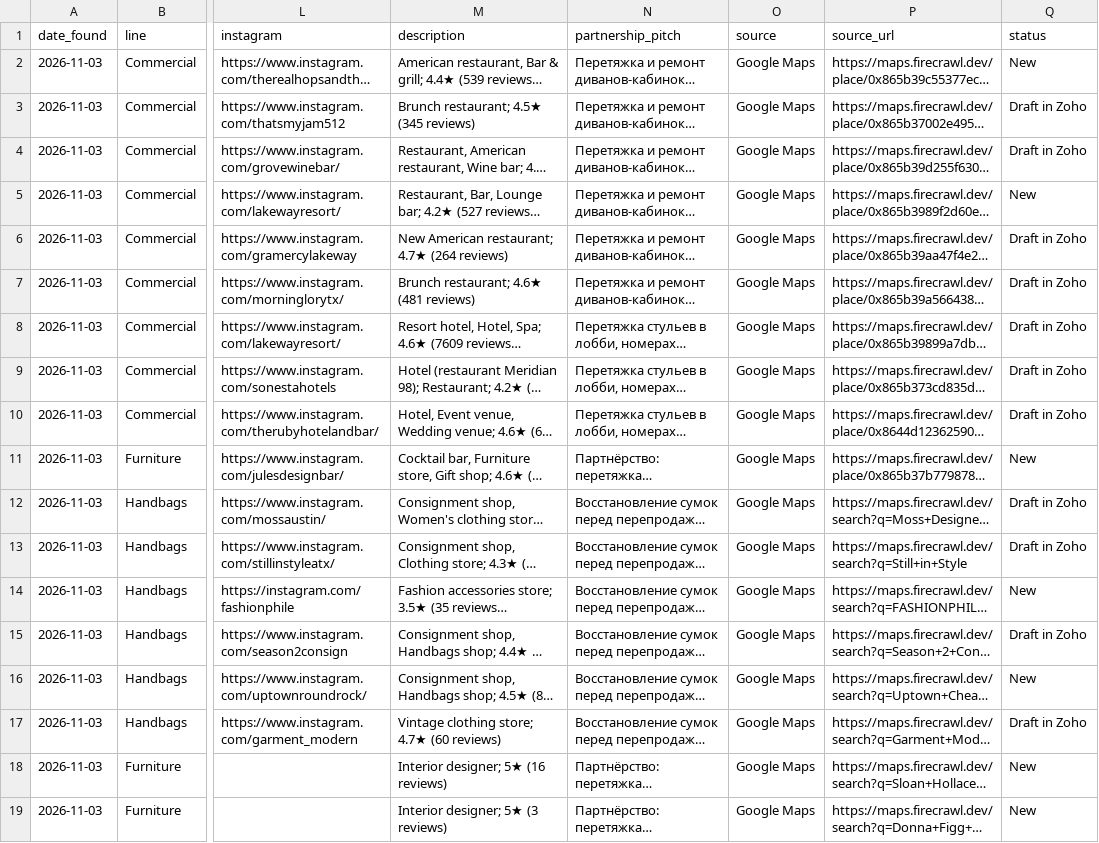
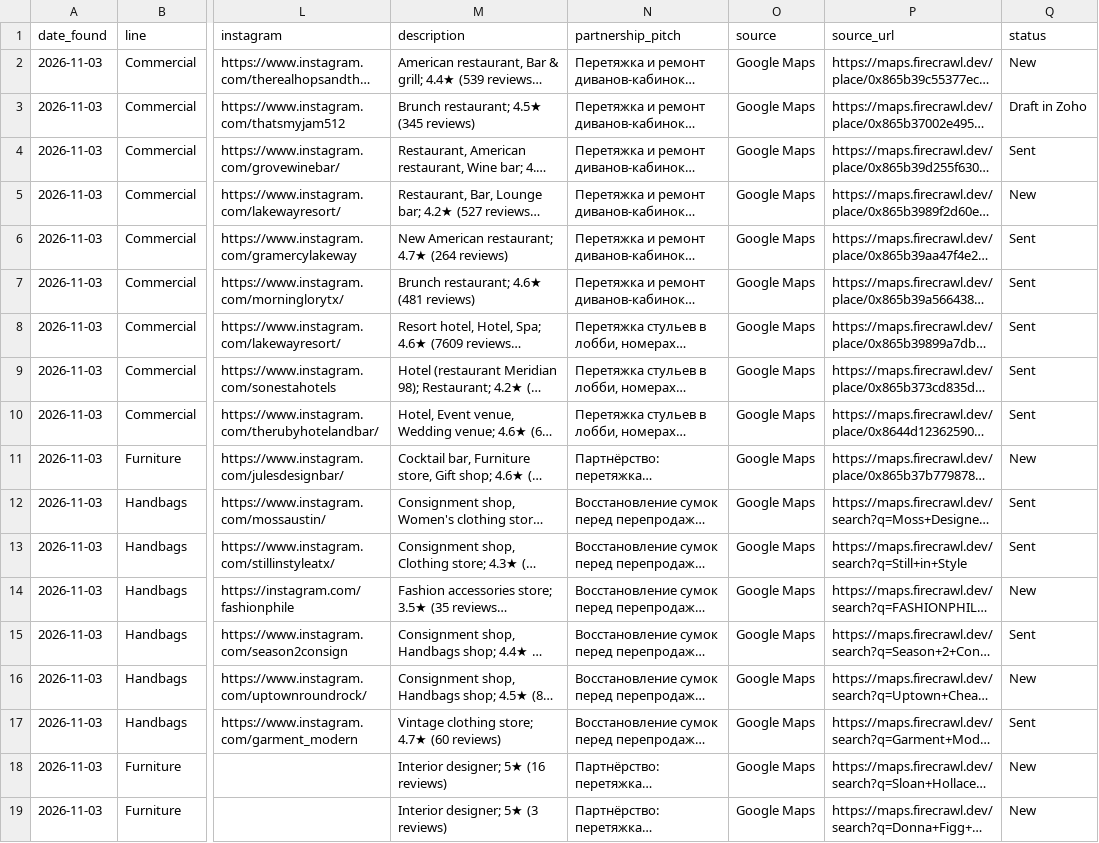
Before and after one commit to mykaloda/crm-app, a CSV file: data/leads.csv, drawn as a sheet; only a part is shown, gaps mark what is left out; long unchanged cells end in …; the diff names each change by its address in the sheet, - before the commit and + after, or states it on an @@ line.

```diff
--- a/data/leads.csv
+++ b/data/leads.csv
-Q4 (status): Draft in Zoho
+Q4 (status): Sent
-Q6:Q10 (status): Draft in Zoho
+Q6:Q10 (status): Sent
-Q12:Q13 (status): Draft in Zoho
+Q12:Q13 (status): Sent
-Q15 (status): Draft in Zoho
+Q15 (status): Sent
-Q17 (status): Draft in Zoho
+Q17 (status): Sent
```
Also changed, not shown: 2 other files.
